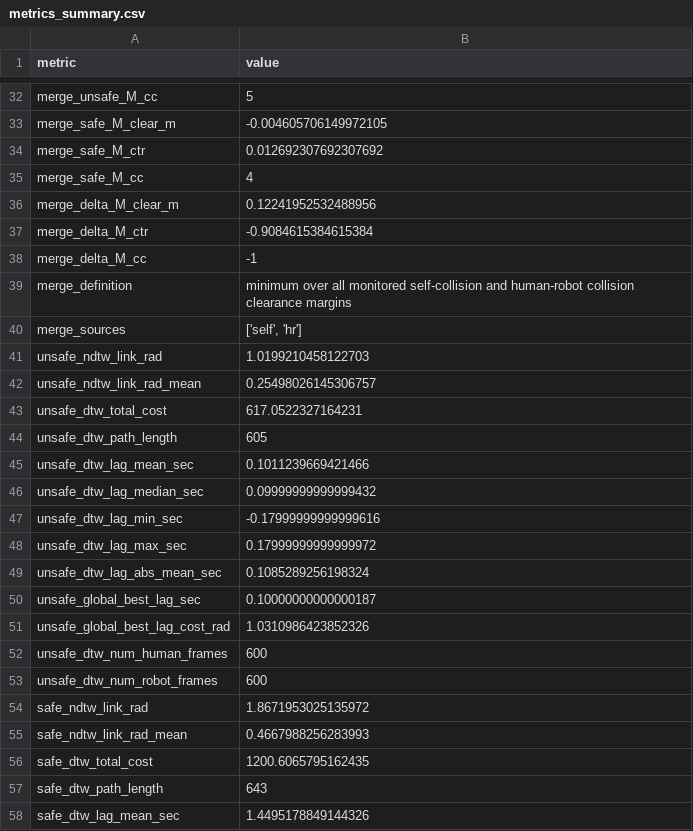
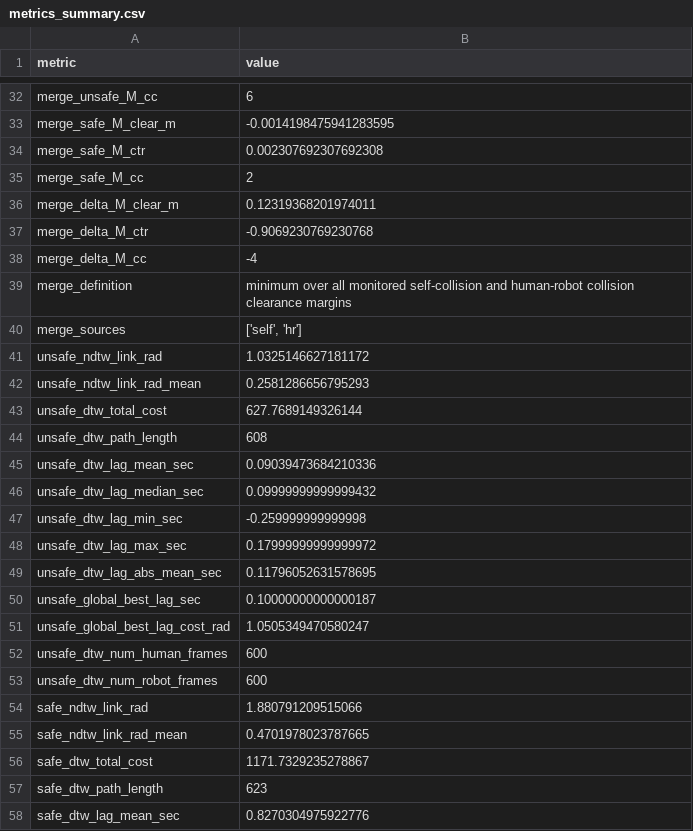
Before and after one commit to vegewenqi/Human_Humanoid_Interaction, a CSV file: g1_real_ws/bdcc_exp/runs/real_default/both/run_001/metrics_summary.csv, drawn as a sheet; only a part is shown, gaps mark what is left out; the diff covers the shown part only; the diff names each change by its address in the sheet, - before the commit and + after, or states it on an @@ line.

```diff
--- a/g1_real_ws/bdcc_exp/runs/real_default/both/run_001/metrics_summary.csv
+++ b/g1_real_ws/bdcc_exp/runs/real_default/both/run_001/metrics_summary.csv
-B32 (value): 5
+B32 (value): 6
-B33 (value): -0.004605706149972105
+B33 (value): -0.0014198475941283595
-B34 (value): 0.012692307692307692
+B34 (value): 0.002307692307692308
-B35 (value): 4
+B35 (value): 2
-B36 (value): 0.12241952532488956
+B36 (value): 0.12319368201974011
-B37 (value): -0.9084615384615384
+B37 (value): -0.9069230769230768
-B38 (value): -1
+B38 (value): -4
-B41 (value): 1.0199210458122703
+B41 (value): 1.0325146627181172
-B42 (value): 0.25498026145306757
+B42 (value): 0.2581286656795293
-B43 (value): 617.0522327164231
+B43 (value): 627.7689149326144
-B44 (value): 605
+B44 (value): 608
-B45 (value): 0.1011239669421466
+B45 (value): 0.09039473684210336
-B47 (value): -0.17999999999999616
+B47 (value): -0.259999999999998
-B49 (value): 0.1085289256198324
+B49 (value): 0.11796052631578695
-B51 (value): 1.0310986423852326
+B51 (value): 1.0505349470580247
-B54 (value): 1.8671953025135972
+B54 (value): 1.880791209515066
-B55 (value): 0.4667988256283993
+B55 (value): 0.4701978023787665
-B56 (value): 1200.6065795162435
+B56 (value): 1171.7329235278867
-B57 (value): 643
+B57 (value): 623
-B58 (value): 1.4495178849144326
+B58 (value): 0.8270304975922776
```
Also changed, not shown: 27 edited cells elsewhere in this file, 11 other files.
